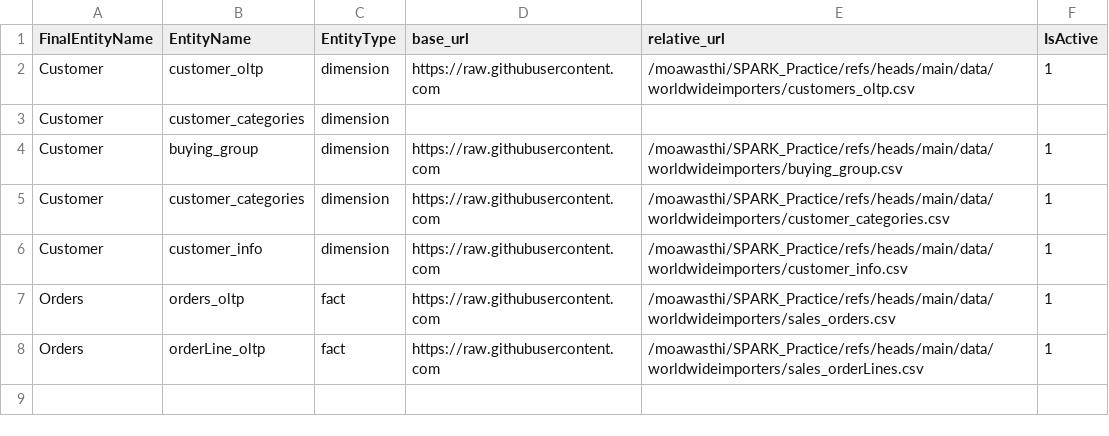
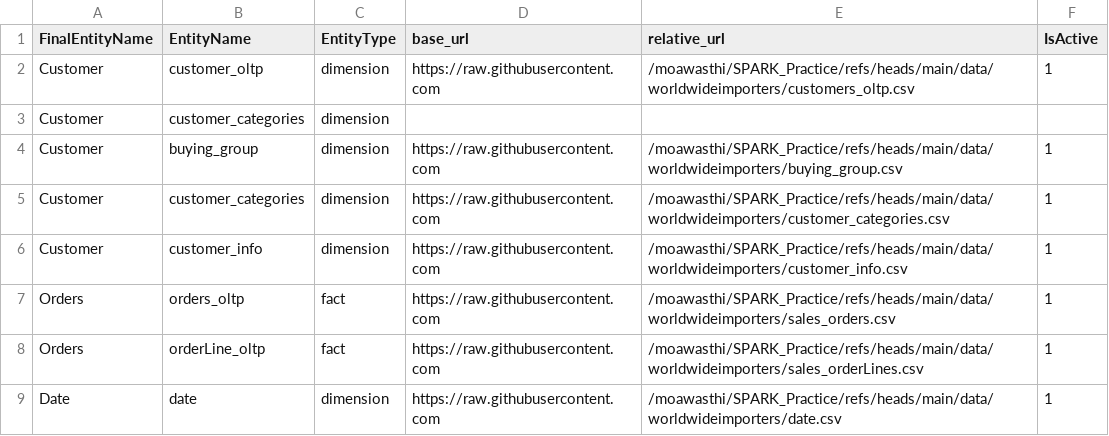
Before and after one commit to moawasthi/Practice_Pyspark, a CSV file: data/worldwideimporters/config_dimensions.csv, drawn as a sheet; the diff names each change by its address in the sheet, - before the commit and + after, or states it on an @@ line.

Commit message:
dimension changes for date

```diff
--- a/data/worldwideimporters/config_dimensions.csv
+++ b/data/worldwideimporters/config_dimensions.csv
+row 9: Date | date | dimension | https://raw.githubusercontent.com | /moawasthi/SPARK_Practice/refs/heads/main/data/worldwideimporters/date.csv | 1
```
Also changed, not shown: 1 other file.
